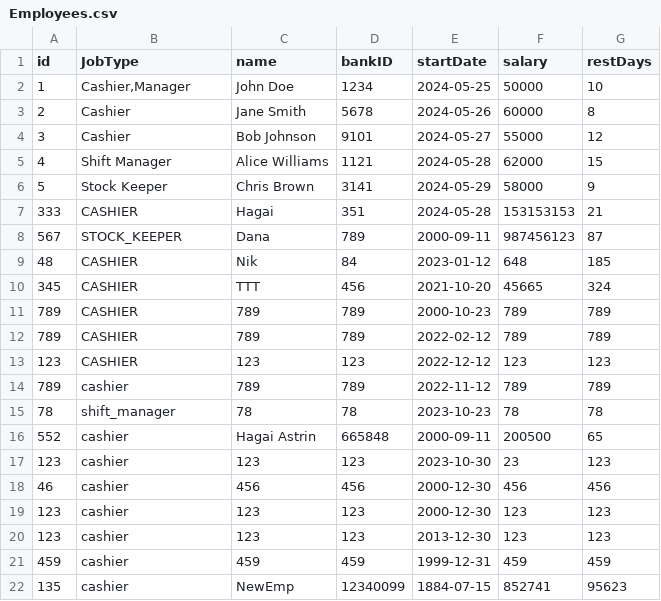
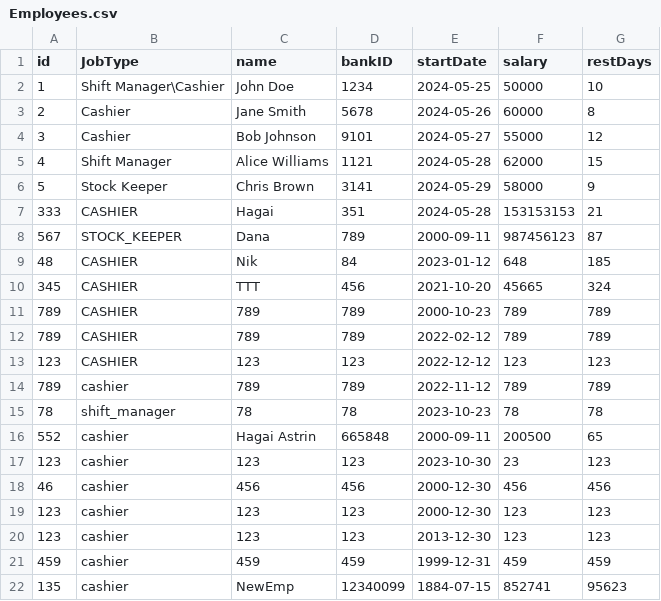
Before and after one commit to HagaiAstrin/Supermarket-Shifts-Transport-Management-System, a CSV file: dev/Data/Employees.csv, drawn as a sheet.

Commit message:
BIG ADD. added the Skeleton of the Shifts organization

```diff
--- a/dev/Data/Employees.csv
+++ b/dev/Data/Employees.csv
@@ -1,3 +1,3 @@
 id,JobType,name,bankID,startDate,salary,restDays
-1,"Cashier,Manager",John Doe,1234,2024-05-25,50000,10
+1,Shift Manager\Cashier,John Doe,1234,2024-05-25,50000,10
 2,Cashier,Jane Smith,5678,2024-05-26,60000,8
```
Also changed, not shown: 34 other files.
